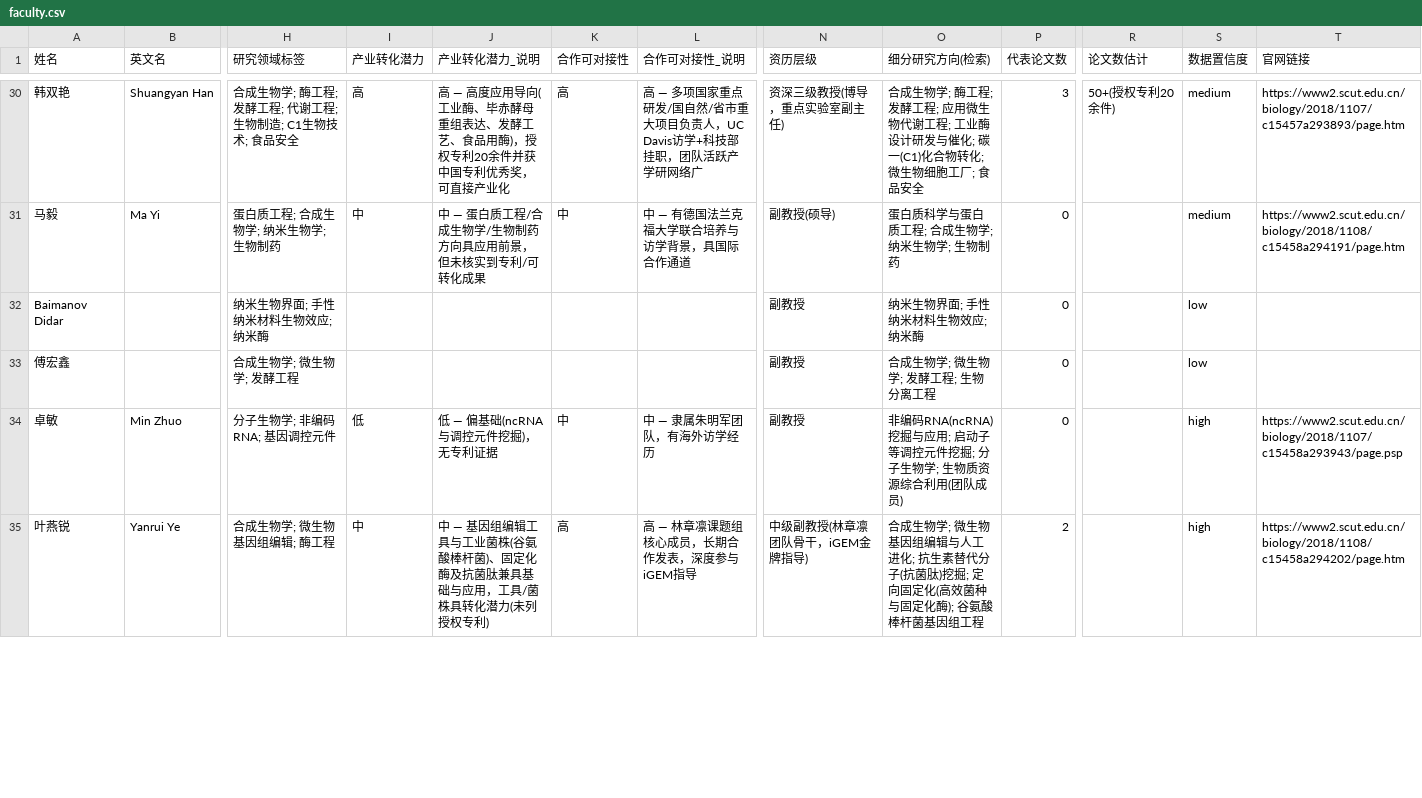
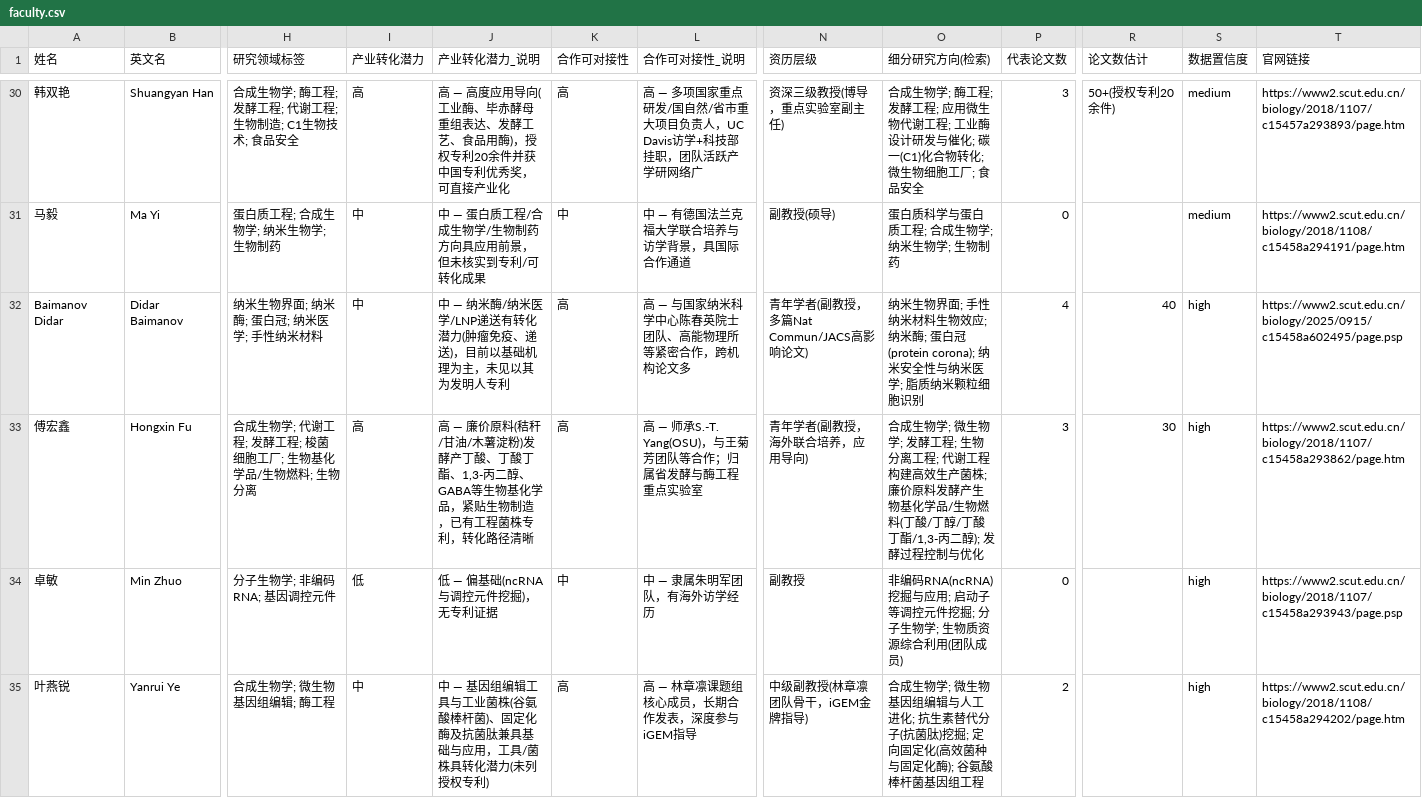
Before and after one commit to Jack-zhengcj/odf-analyse, a CSV file: talent-pool/scut-biology/faculty.csv, drawn as a sheet; only a part is shown, gaps mark what is left out; the diff covers the shown part only; the diff names each change by its address in the sheet, - before the commit and + after, or states it on an @@ line.

```diff
--- a/talent-pool/scut-biology/faculty.csv
+++ b/talent-pool/scut-biology/faculty.csv
-B32 (英文名): (empty)
+B32 (英文名): Didar Baimanov
-H32 (研究领域标签): 纳米生物界面; 手性纳米材料生物效应; 纳米酶
+H32 (研究领域标签): 纳米生物界面; 纳米酶; 蛋白冠; 纳米医学; 手性纳米材料
-I32 (产业转化潜力): (empty)
+I32 (产业转化潜力): 中
-J32 (产业转化潜力_说明): (empty)
+J32 (产业转化潜力_说明): 中 — 纳米酶/纳米医学/LNP递送有转化潜力(肿瘤免疫、递送)，目前以基础机理为主，未见以其为发明人专利
-K32:K33 (合作可对接性): (empty)
+K32:K33 (合作可对接性): 高
-L32 (合作可对接性_说明): (empty)
+L32 (合作可对接性_说明): 高 — 与国家纳米科学中心陈春英院士团队、高能物理所等紧密合作，跨机构论文多
-N32 (资历层级): 副教授
+N32 (资历层级): 青年学者(副教授，多篇Nat Commun/JACS高影响论文)
-O32 (细分研究方向(检索)): …; 纳米酶
+O32 (细分研究方向(检索)): …; 纳米酶; 蛋白冠(protein corona); 纳米安全性与纳米医学; 脂质纳米颗粒细胞识别
-P32 (代表论文数): 0
+P32 (代表论文数): 4
-R32 (论文数估计): (empty)
+R32 (论文数估计): 40
-S32:S33 (数据置信度): low
+S32:S33 (数据置信度): high
-T32 (官网链接): (empty)
+T32 (官网链接): https://www2.scut.edu.cn/biology/2025/0915/c15458a602495/page.psp
-B33 (英文名): (empty)
+B33 (英文名): Hongxin Fu
-H33 (研究领域标签): 合成生物学; 微生物学; 发酵工程
+H33 (研究领域标签): 合成生物学; 代谢工程; 发酵工程; 梭菌细胞工厂; 生物基化学品/生物燃料; 生物分离
-I33 (产业转化潜力): (empty)
+I33 (产业转化潜力): 高
-J33 (产业转化潜力_说明): (empty)
+J33 (产业转化潜力_说明): 高 — 廉价原料(秸秆/甘油/木薯淀粉)发酵产丁酸、丁酸丁酯、1,3-丙二醇、GABA等生物基化学品，紧贴生物制造，已有工程菌株专利，转化路径清晰
-L33 (合作可对接性_说明): (empty)
+L33 (合作可对接性_说明): 高 — 师承S.-T. Yang(OSU)，与王菊芳团队等合作；归属省发酵与酶工程重点实验室
-N33 (资历层级): 副教授
+N33 (资历层级): 青年学者(副教授，海外联合培养，应用导向)
-O33 (细分研究方向(检索)): …分离工程
+O33 (细分研究方向(检索)): …分离工程; 代谢工程构建高效生产菌株; 廉价原料发酵产生物基化学品/生物燃料(丁酸/丁醇/丁酸丁酯/1,3-丙二醇); 发酵过程控制与优化
-P33 (代表论文数): 0
+P33 (代表论文数): 3
-R33 (论文数估计): (empty)
+R33 (论文数估计): 30
-T33 (官网链接): (empty)
+T33 (官网链接): https://www2.scut.edu.cn/biology/2018/1107/c15458a293862/page.htm
```
Also changed, not shown: 94 edited cells elsewhere in this file, 3 other files.
